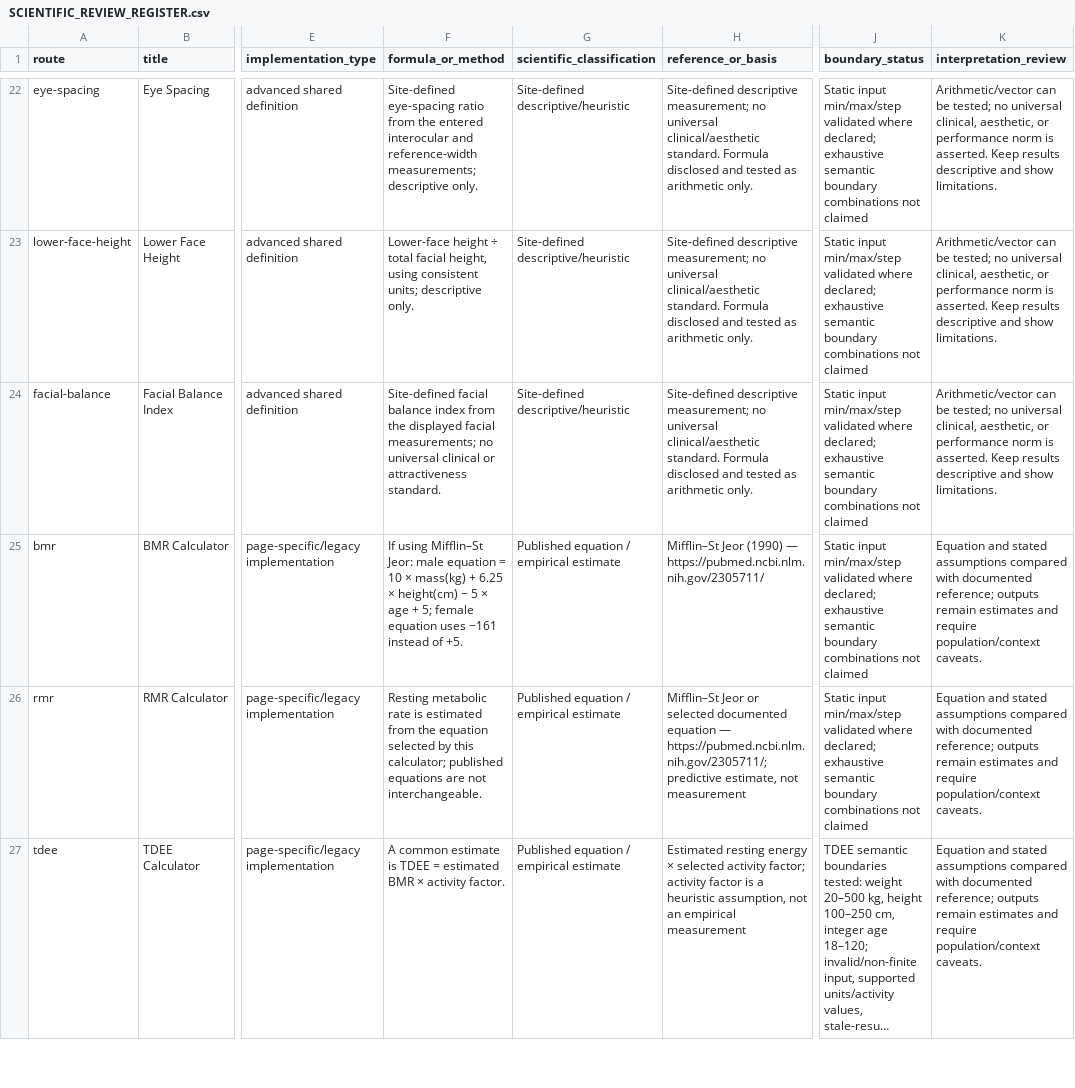
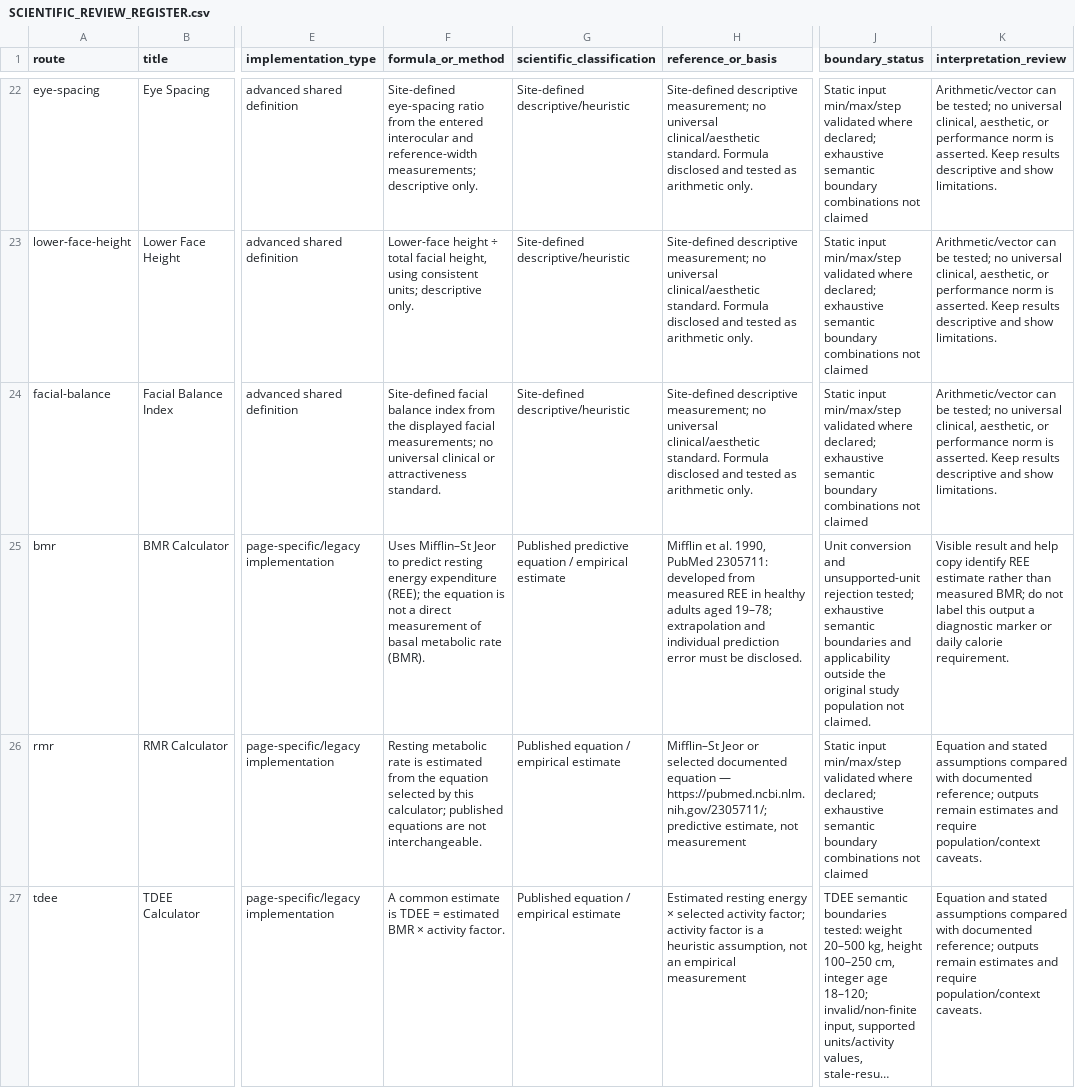
Before and after one commit to clerfit/Clerfit, a CSV file: SCIENTIFIC_REVIEW_REGISTER.csv, drawn as a sheet; only a part is shown, gaps mark what is left out; long unchanged cells end in …; the diff names each change by its address in the sheet, - before the commit and + after, or states it on an @@ line.

Commit message:
Correct BMR scientific review classification and limits

```diff
--- a/SCIENTIFIC_REVIEW_REGISTER.csv
+++ b/SCIENTIFIC_REVIEW_REGISTER.csv
-F25 (formula_or_method): If using Mifflin–St Jeor: male equation = 10 × mass(kg) + 6.25 × height(cm) − 5 × age + 5; female equation uses −161 instead of +5.
+F25 (formula_or_method): Uses Mifflin–St Jeor to predict resting energy expenditure (REE); the equation is not a direct measurement of basal metabolic rate (BMR).
-G25 (scientific_classification): Published equation / empirical estimate
+G25 (scientific_classification): Published predictive equation / empirical estimate
-H25 (reference_or_basis): Mifflin–St Jeor (1990) — https://pubmed.ncbi.nlm.nih.gov/2305711/
+H25 (reference_or_basis): Mifflin et al. 1990, PubMed 2305711: developed from measured REE in healthy adults aged 19–78; extrapolation and individual prediction error must be disclosed.
-J25 (boundary_status): Static input min/max/step validated where declared; exhaustive semantic boundary combinations not claimed
+J25 (boundary_status): Unit conversion and unsupported-unit rejection tested; exhaustive semantic boundaries and applicability outside the original study population not claimed.
-K25 (interpretation_review): Equation and stated assumptions compared with documented reference; outputs remain estimates and require population/context caveats.
+K25 (interpretation_review): Visible result and help copy identify REE estimate rather than measured BMR; do not label this output a diagnostic marker or daily calorie requirement.
```
